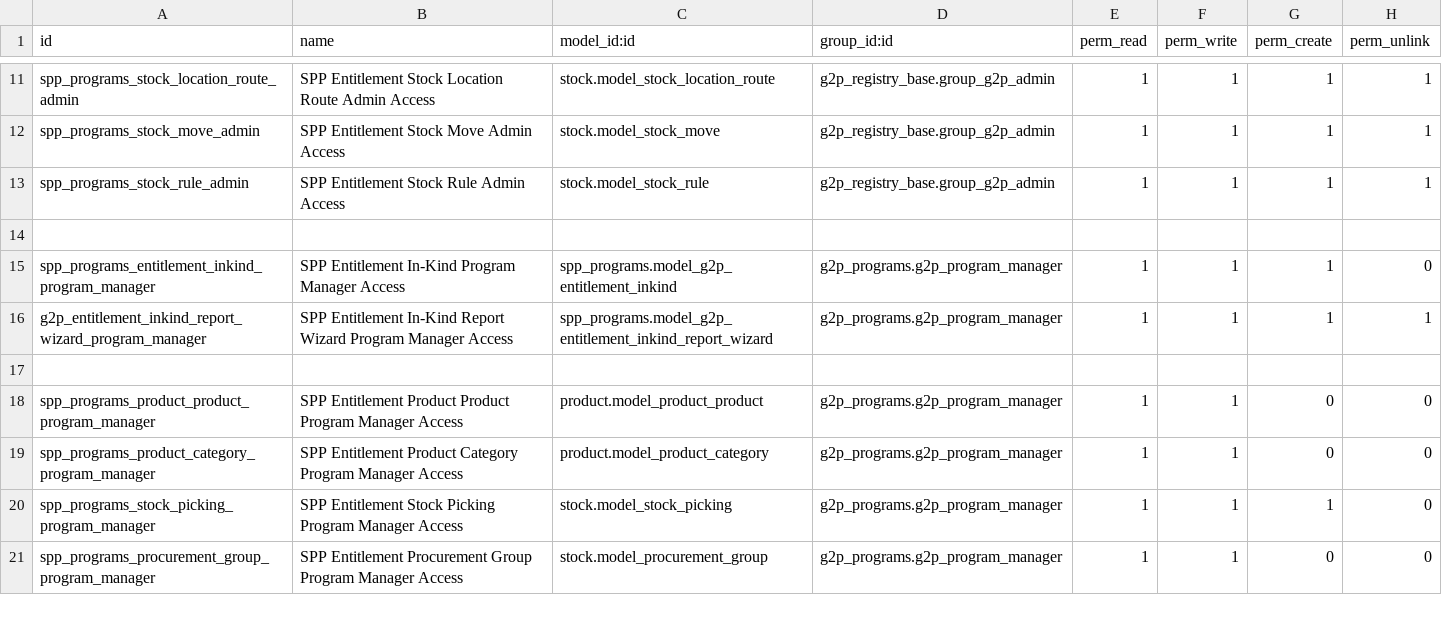
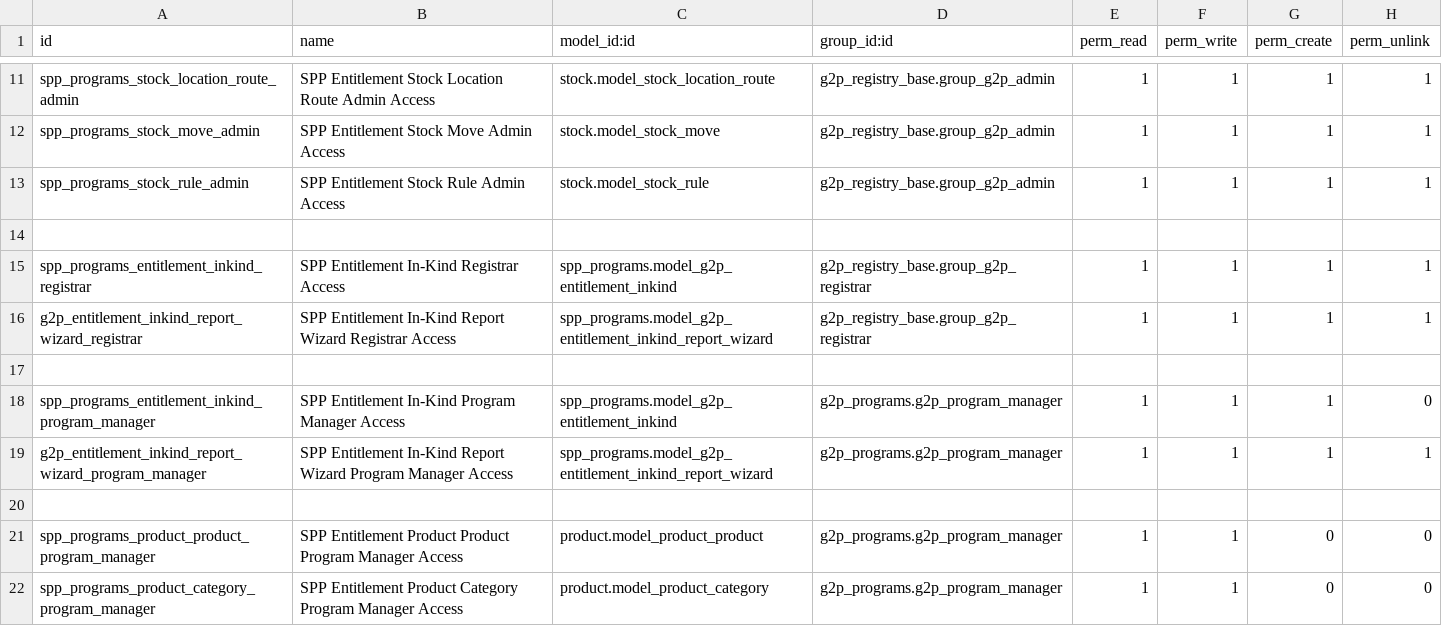
Before and after one commit to OpenSPP/openspp-modules, a CSV file: spp_programs/security/ir.model.access.csv, drawn as a sheet; only a part is shown, gaps mark what is left out; the shorter side is filled out with more unchanged rows; the diff names each change by its address in the sheet, - before the commit and + after, or states it on an @@ line.

Commit message:
Add the in-kind entitlement to registrar role when spp_program is installed

```diff
--- a/spp_programs/security/ir.model.access.csv
+++ b/spp_programs/security/ir.model.access.csv
+row 15: spp_programs_entitlement_inkind_registrar | SPP Entitlement In-Kind Registrar Access | spp_programs.model_g2p_entitlement_inkind | g2p_registry_base.group_g2p_registrar | 1 | 1 | 1 | 1
+row 16: g2p_entitlement_inkind_report_wizard_registrar | SPP Entitlement In-Kind Report Wizard Registrar Access | spp_programs.model_g2p_entitlement_inkind_report_wizard | g2p_registry_base.group_g2p_registrar | 1 | 1 | 1 | 1
+row 17: (empty)
```
